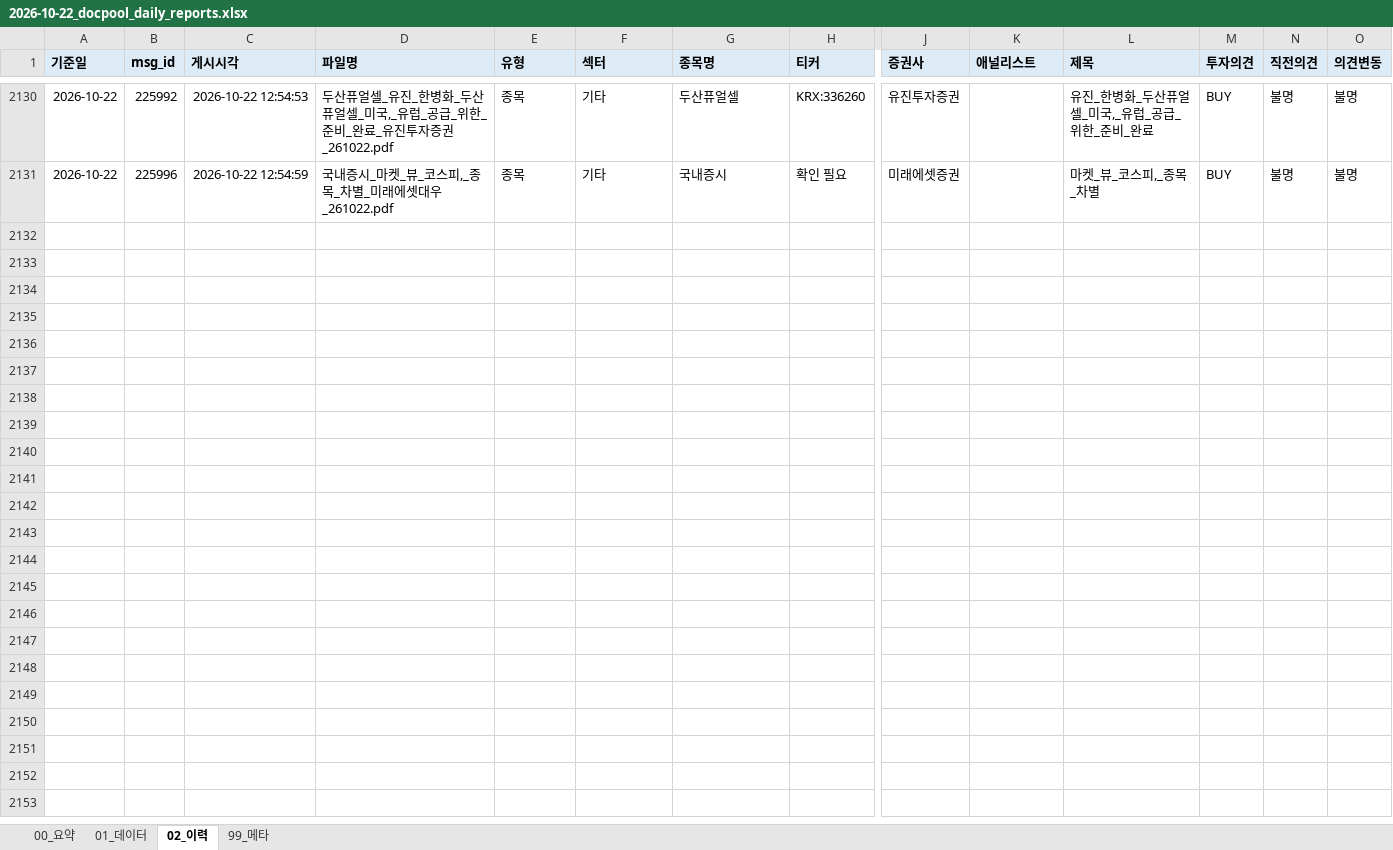
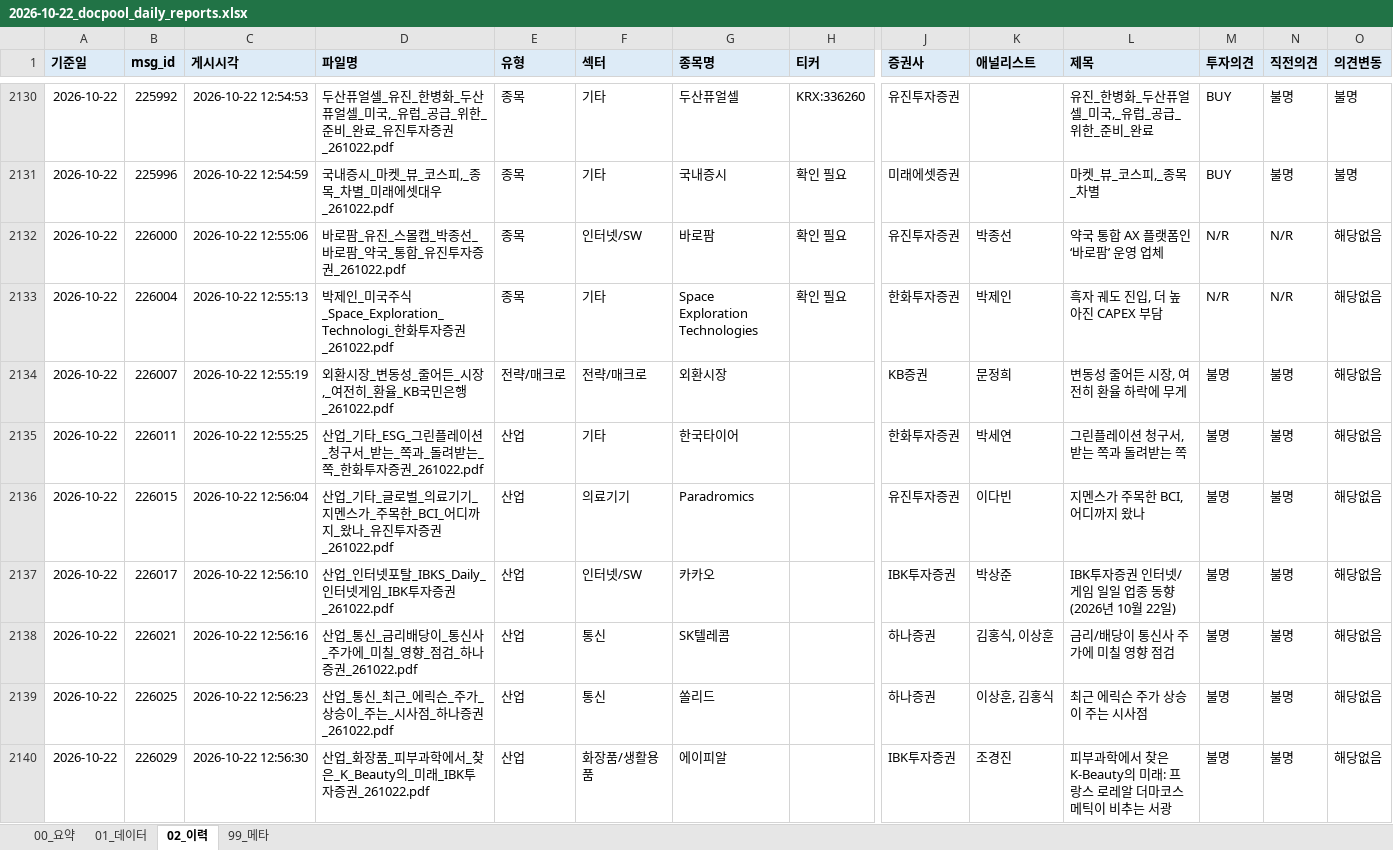
Before and after one commit to newwild3-cmyk/ivy-korean-reports, an Excel workbook: docpool/2026-10-22_docpool_daily_reports.xlsx, sheet 02_이력, drawn as a sheet; only a part is shown, gaps mark what is left out; values as stored, in another font and other column widths than the file's, no borders; rows hold the shown columns only; the diff covers the shown part only; the diff names each change by its address in the sheet, - before the commit and + after, or states it on an @@ line.

```diff
--- a/docpool/2026-10-22_docpool_daily_reports.xlsx (sheet 02_이력)
+++ b/docpool/2026-10-22_docpool_daily_reports.xlsx (sheet 02_이력)
+row 2132: 2026-10-22 | 226000 | 2026-10-22 12:55:06 | 바로팜_유진_스몰캡_박종선_바로팜_약국_통합_유진투자증권_261022.pdf | 종목 | 인터넷/SW | 바로팜 | 확인 필요 | 유진투자증권 | 박종선 | 약국 통합 AX 플랫폼인 ‘바로팜’ 운영 업체 | N/R | N/R | 해당없음
+row 2133: 2026-10-22 | 226004 | 2026-10-22 12:55:13 | 박제인_미국주식_Space_Exploration_Technologi_한화투자증권_261022.pdf | 종목 | 기타 | Space Exploration Technologies | 확인 필요 | 한화투자증권 | 박제인 | 흑자 궤도 진입, 더 높아진 CAPEX 부담 | N/R | N/R | 해당없음
+row 2134: 2026-10-22 | 226007 | 2026-10-22 12:55:19 | 외환시장_변동성_줄어든_시장,_여전히_환율_KB국민은행_261022.pdf | 전략/매크로 | 전략/매크로 | 외환시장 |  | KB증권 | 문정희 | 변동성 줄어든 시장, 여전히 환율 하락에 무게 | 불명 | 불명 | 해당없음
+row 2135: 2026-10-22 | 226011 | 2026-10-22 12:55:25 | 산업_기타_ESG_그린플레이션_청구서_받는_쪽과_돌려받는_쪽_한화투자증권_261022.pdf | 산업 | 기타 | 한국타이어 |  | 한화투자증권 | 박세연 | 그린플레이션 청구서, 받는 쪽과 돌려받는 쪽 | 불명 | 불명 | 해당없음
+row 2136: 2026-10-22 | 226015 | 2026-10-22 12:56:04 | 산업_기타_글로벌_의료기기_지멘스가_주목한_BCI_어디까지_왔나_유진투자증권_261022.pdf | 산업 | 의료기기 | Paradromics |  | 유진투자증권 | 이다빈 | 지멘스가 주목한 BCI, 어디까지 왔나 | 불명 | 불명 | 해당없음
+row 2137: 2026-10-22 | 226017 | 2026-10-22 12:56:10 | 산업_인터넷포탈_IBKS_Daily_인터넷게임_IBK투자증권_261022.pdf | 산업 | 인터넷/SW | 카카오 |  | IBK투자증권 | 박상준 | IBK투자증권 인터넷/게임 일일 업종 동향 (2026년 10월 22일) | 불명 | 불명 | 해당없음
+row 2138: 2026-10-22 | 226021 | 2026-10-22 12:56:16 | 산업_통신_금리배당이_통신사_주가에_미칠_영향_점검_하나증권_261022.pdf | 산업 | 통신 | SK텔레콤 |  | 하나증권 | 김홍식, 이상훈 | 금리/배당이 통신사 주가에 미칠 영향 점검 | 불명 | 불명 | 해당없음
+row 2139: 2026-10-22 | 226025 | 2026-10-22 12:56:23 | 산업_통신_최근_에릭슨_주가_상승이_주는_시사점_하나증권_261022.pdf | 산업 | 통신 | 쏠리드 |  | 하나증권 | 이상훈, 김홍식 | 최근 에릭슨 주가 상승이 주는 시사점 | 불명 | 불명 | 해당없음
+row 2140: 2026-10-22 | 226029 | 2026-10-22 12:56:30 | 산업_화장품_피부과학에서_찾은_K_Beauty의_미래_IBK투자증권_261022.pdf | 산업 | 화장품/생활용품 | 에이피알 |  | IBK투자증권 | 조경진 | 피부과학에서 찾은 K-Beauty의 미래: 프랑스 로레알 더마코스메틱이 비추는 서광 | 불명 | 불명 | 해당없음
```
Also changed, not shown: 43 added rows and 1 edited cell elsewhere in this sheet, sheet 01_데이터, sheet 00_요약, sheet 99_메타.
